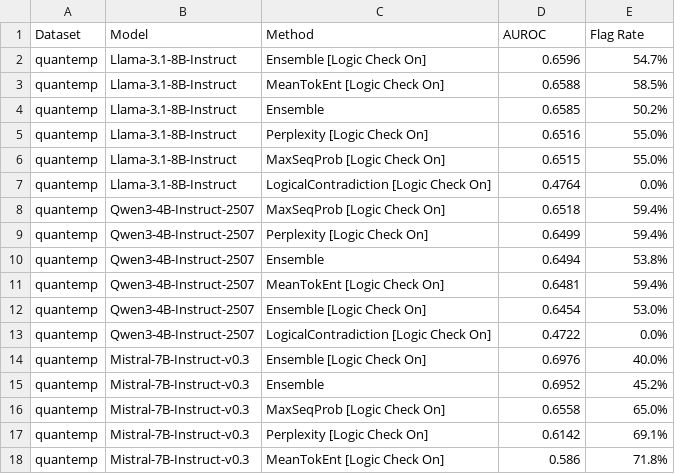
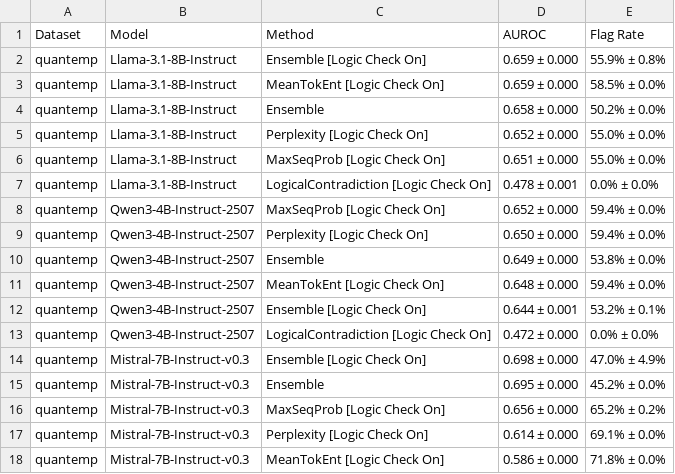
Before and after one commit to yulinchen03/uq-fact-checker, a CSV file: visualizations/unified_tables/Table1_UQ_Performance_unified.csv, drawn as a sheet; only a part is shown; the diff covers the shown part only.

```diff
--- a/visualizations/unified_tables/Table1_UQ_Performance_unified.csv
+++ b/visualizations/unified_tables/Table1_UQ_Performance_unified.csv
@@ -1,18 +1,18 @@
 Dataset,Model,Method,AUROC,Flag Rate
-quantemp,Llama-3.1-8B-Instruct,Ensemble [Logic Check On],0.6596,54.7%
-quantemp,Llama-3.1-8B-Instruct,MeanTokEnt [Logic Check On],0.6588,58.5%
-quantemp,Llama-3.1-8B-Instruct,Ensemble,0.6585,50.2%
-quantemp,Llama-3.1-8B-Instruct,Perplexity [Logic Check On],0.6516,55.0%
-quantemp,Llama-3.1-8B-Instruct,MaxSeqProb [Logic Check On],0.6515,55.0%
-quantemp,Llama-3.1-8B-Instruct,LogicalContradiction [Logic Check On],0.4764,0.0%
-quantemp,Qwen3-4B-Instruct-2507,MaxSeqProb [Logic Check On],0.6518,59.4%
-quantemp,Qwen3-4B-Instruct-2507,Perplexity [Logic Check On],0.6499,59.4%
-quantemp,Qwen3-4B-Instruct-2507,Ensemble,0.6494,53.8%
-quantemp,Qwen3-4B-Instruct-2507,MeanTokEnt [Logic Check On],0.6481,59.4%
-quantemp,Qwen3-4B-Instruct-2507,Ensemble [Logic Check On],0.6454,53.0%
-quantemp,Qwen3-4B-Instruct-2507,LogicalContradiction [Logic Check On],0.4722,0.0%
-quantemp,Mistral-7B-Instruct-v0.3,Ensemble [Logic Check On],0.6976,40.0%
-quantemp,Mistral-7B-Instruct-v0.3,Ensemble,0.6952,45.2%
-quantemp,Mistral-7B-Instruct-v0.3,MaxSeqProb [Logic Check On],0.6558,65.0%
-quantemp,Mistral-7B-Instruct-v0.3,Perplexity [Logic Check On],0.6142,69.1%
-quantemp,Mistral-7B-Instruct-v0.3,MeanTokEnt [Logic Check On],0.586,71.8%
+quantemp,Llama-3.1-8B-Instruct,Ensemble [Logic Check On],0.659 ± 0.000,55.9% ± 0.8%
+quantemp,Llama-3.1-8B-Instruct,MeanTokEnt [Logic Check On],0.659 ± 0.000,58.5% ± 0.0%
+quantemp,Llama-3.1-8B-Instruct,Ensemble,0.658 ± 0.000,50.2% ± 0.0%
+quantemp,Llama-3.1-8B-Instruct,Perplexity [Logic Check On],0.652 ± 0.000,55.0% ± 0.0%
+quantemp,Llama-3.1-8B-Instruct,MaxSeqProb [Logic Check On],0.651 ± 0.000,55.0% ± 0.0%
+quantemp,Llama-3.1-8B-Instruct,LogicalContradiction [Logic Check On],0.478 ± 0.001,0.0% ± 0.0%
+quantemp,Qwen3-4B-Instruct-2507,MaxSeqProb [Logic Check On],0.652 ± 0.000,59.4% ± 0.0%
+quantemp,Qwen3-4B-Instruct-2507,Perplexity [Logic Check On],0.650 ± 0.000,59.4% ± 0.0%
+quantemp,Qwen3-4B-Instruct-2507,Ensemble,0.649 ± 0.000,53.8% ± 0.0%
+quantemp,Qwen3-4B-Instruct-2507,MeanTokEnt [Logic Check On],0.648 ± 0.000,59.4% ± 0.0%
+quantemp,Qwen3-4B-Instruct-2507,Ensemble [Logic Check On],0.644 ± 0.001,53.2% ± 0.1%
+quantemp,Qwen3-4B-Instruct-2507,LogicalContradiction [Logic Check On],0.472 ± 0.000,0.0% ± 0.0%
+quantemp,Mistral-7B-Instruct-v0.3,Ensemble [Logic Check On],0.698 ± 0.000,47.0% ± 4.9%
+quantemp,Mistral-7B-Instruct-v0.3,Ensemble,0.695 ± 0.000,45.2% ± 0.0%
+quantemp,Mistral-7B-Instruct-v0.3,MaxSeqProb [Logic Check On],0.656 ± 0.000,65.2% ± 0.2%
+quantemp,Mistral-7B-Instruct-v0.3,Perplexity [Logic Check On],0.614 ± 0.000,69.1% ± 0.0%
+quantemp,Mistral-7B-Instruct-v0.3,MeanTokEnt [Logic Check On],0.586 ± 0.000,71.8% ± 0.0%
```
Also changed, not shown: 12 removed rows and 38 edited cells elsewhere in this file, visualizations/unified_tables/Appendix_Calibration_Results_quantemp.csv, visualizations/unified_tables/Appendix_Calibration_Results_scifact.csv, 40 other files.
